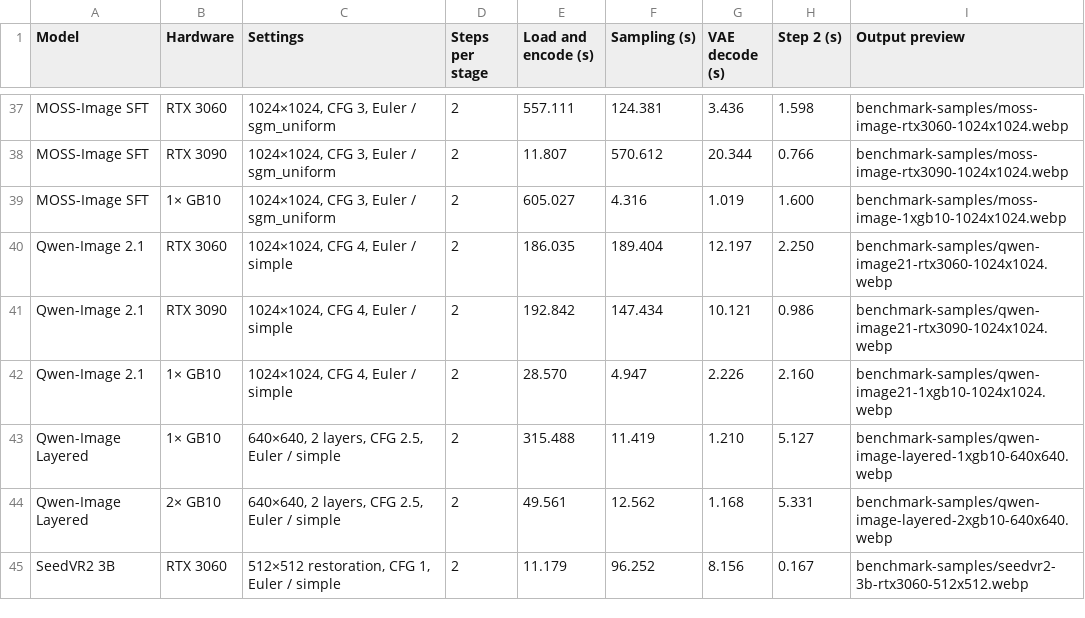
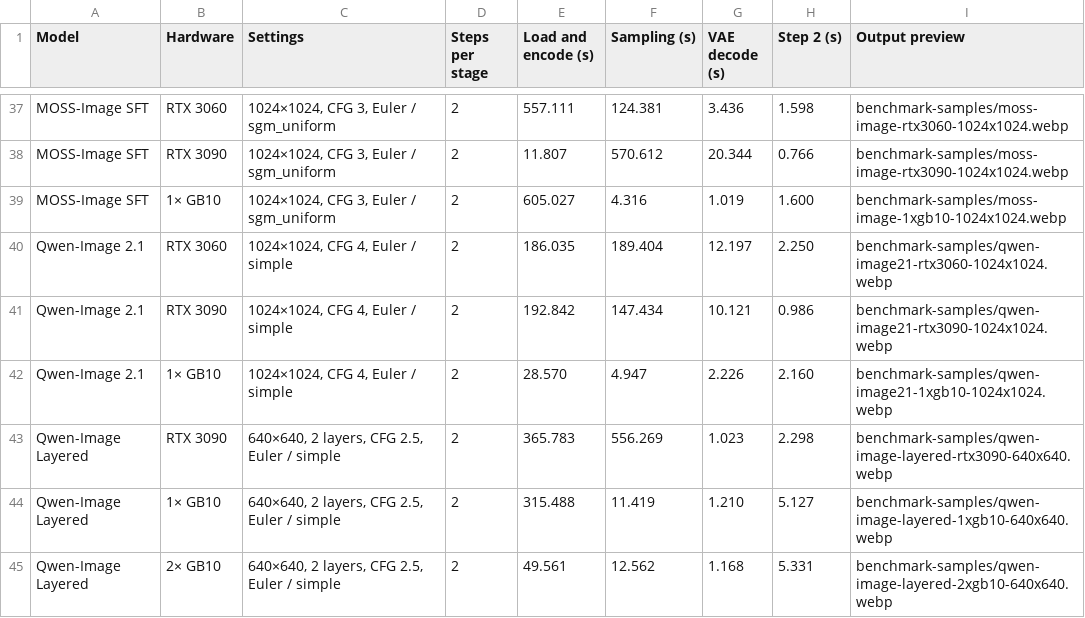
Before and after one commit to hiddenswitch/forks-pip-and-uv-installable-ComfyUI, a CSV file: docs/convrot-benchmark-timings.csv, drawn as a sheet; only a part is shown, gaps mark what is left out; the shorter side is filled out with more unchanged rows; the diff names each change by its address in the sheet, - before the commit and + after, or states it on an @@ line.

```diff
--- a/docs/convrot-benchmark-timings.csv
+++ b/docs/convrot-benchmark-timings.csv
+row 43: Qwen-Image Layered | RTX 3090 | 640×640, 2 layers, CFG 2.5, Euler / simple | 2 | 365.783 | 556.269 | 1.023 | 2.298 | benchmark-samples/qwen-image-layered-rtx3090-640x640.webp
```
Also changed, not shown: 2 other files.
